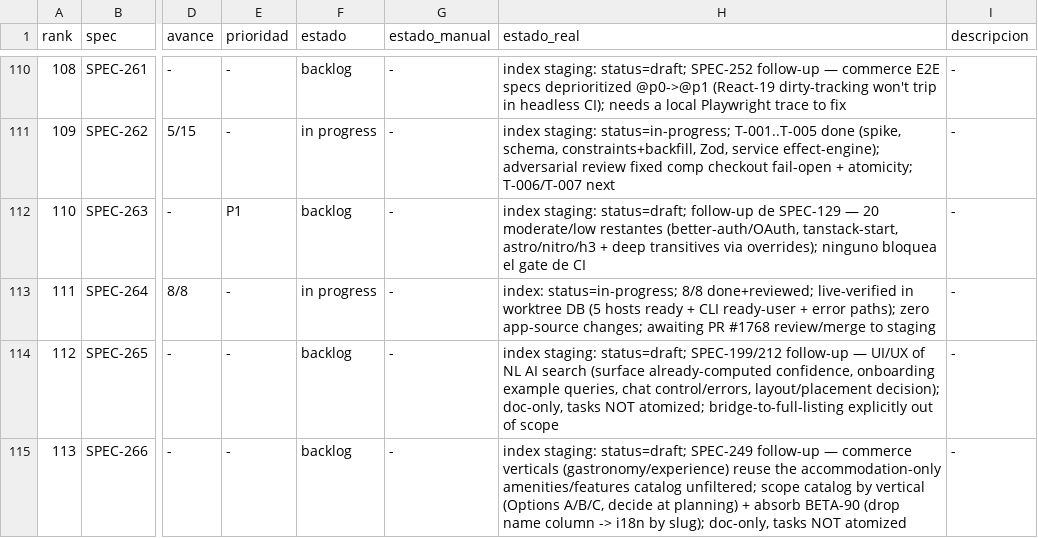
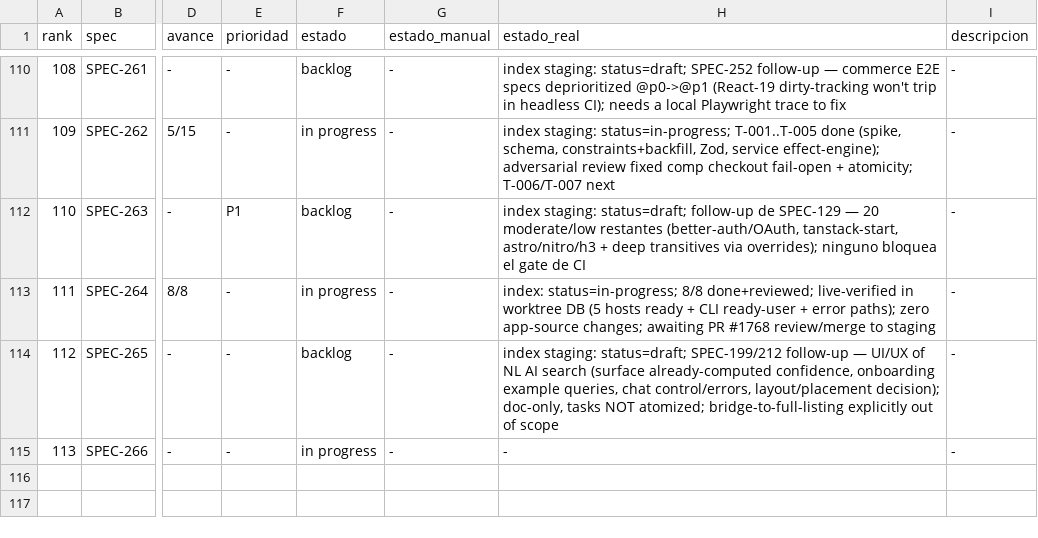
Before and after one commit to qazuor/hospeda, a CSV file: specs-prioritization.csv, drawn as a sheet; only a part is shown, gaps mark what is left out; the diff names each change by its address in the sheet, - before the commit and + after, or states it on an @@ line.

Commit message:
chore(SPEC-266): record planning decisions, taxonomy and 4/13 progress

```diff
--- a/specs-prioritization.csv
+++ b/specs-prioritization.csv
-F115 (estado): backlog
+F115 (estado): in progress
-H115 (estado_real): index staging: status=draft; SPEC-249 follow-up — commerce verticals (gastronomy/experience) reuse the accommodation-only amenities/features catalog unfiltered; scope catalog by vertical (Options A/B/C, decide at planning) + absorb BETA-90 (drop name column -> i18n by slug); doc-only, tasks NOT atomized
+H115 (estado_real): -
```
Also changed, not shown: 5 other files.
